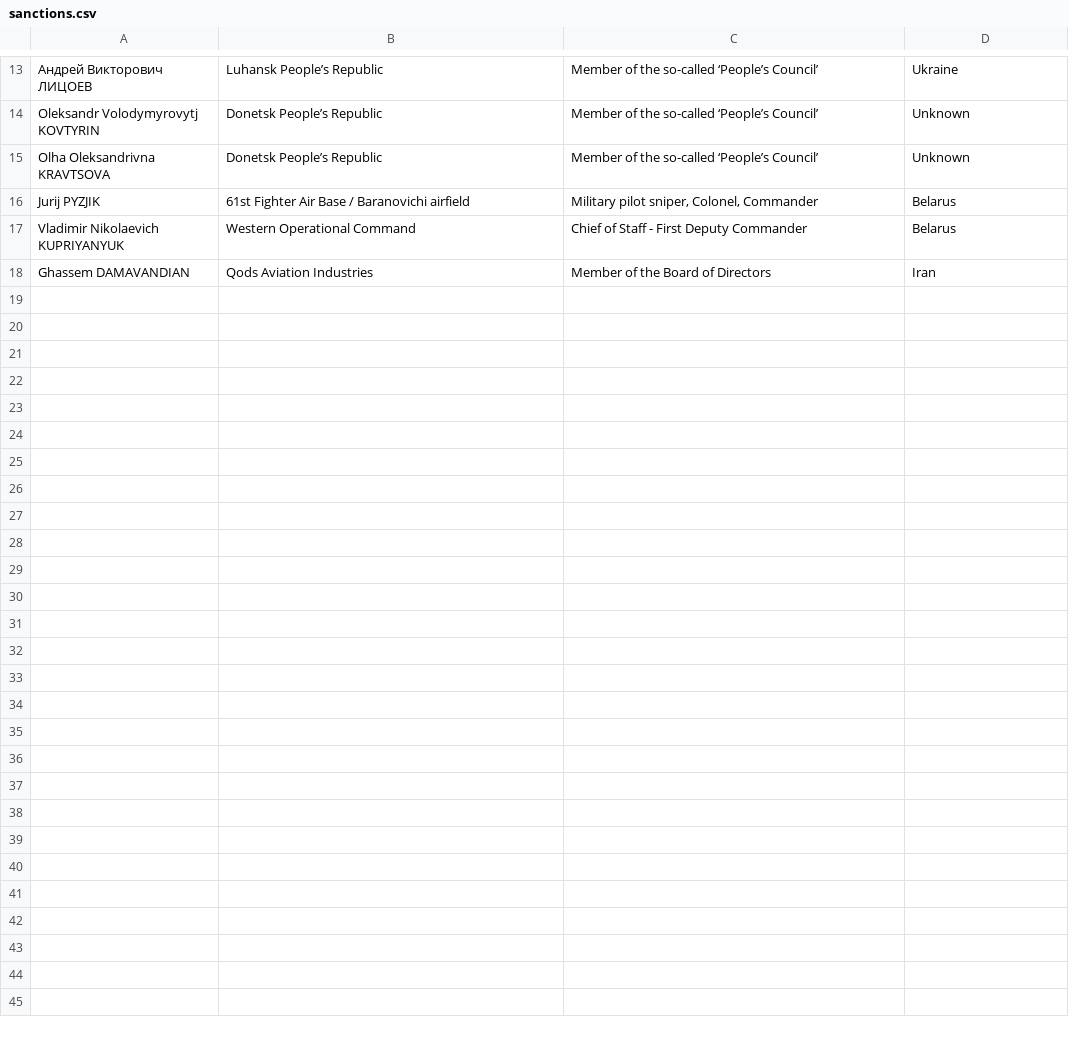
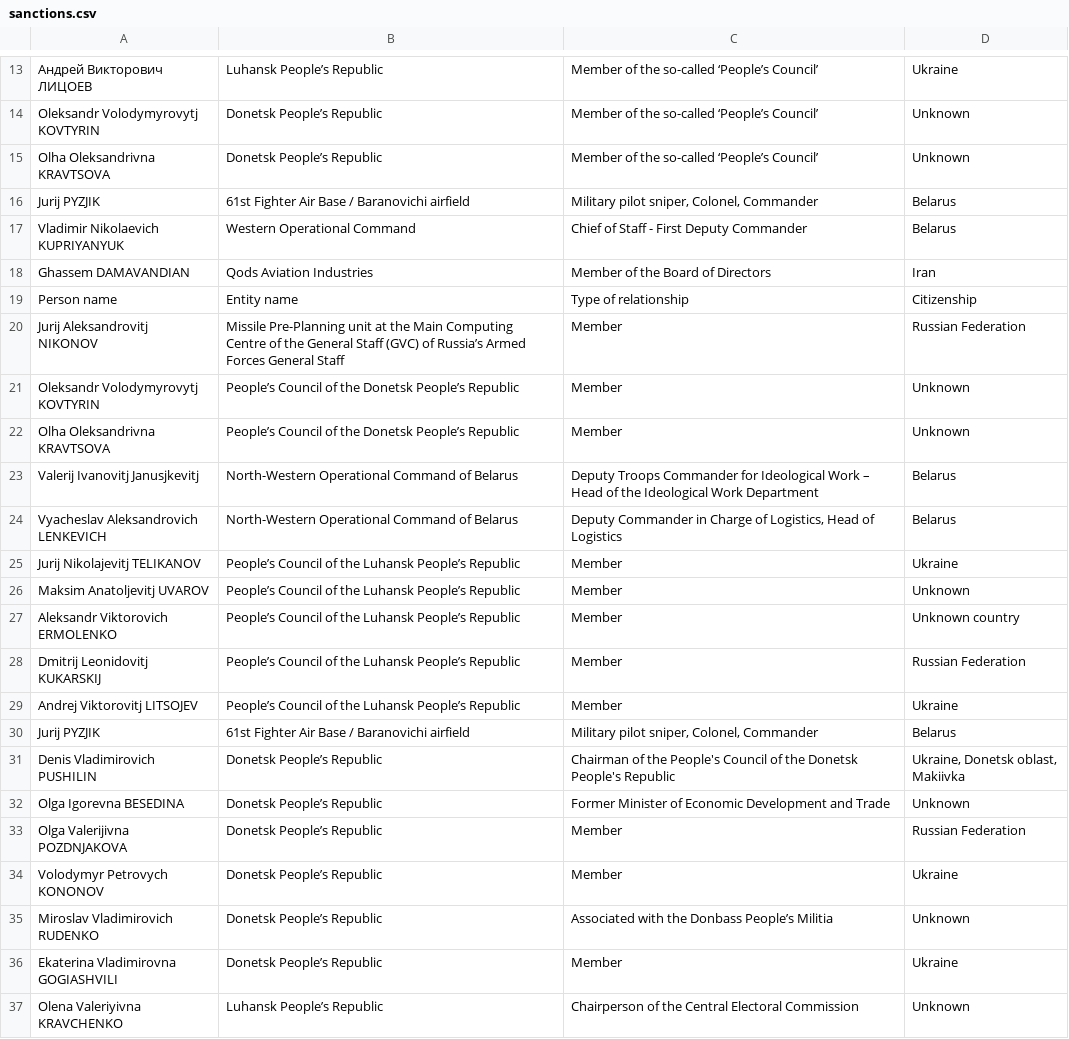
Before and after one commit to businessdatasolutions/platformdemo, a CSV file: data/sanctions.csv, drawn as a sheet; only a part is shown, gaps mark what is left out; the diff names each change by its address in the sheet, - before the commit and + after, or states it on an @@ line.

Commit message:
Added records to sanctions

```diff
--- a/data/sanctions.csv
+++ b/data/sanctions.csv
+row 19: Person name | Entity name | Type of relationship | Citizenship
+row 20: Jurij Aleksandrovitj NIKONOV | Missile Pre-Planning unit at the Main Computing Centre of the General Staff (GVC) of Russia’s Armed Forces General Staff | Member | Russian Federation
+row 21: Oleksandr Volodymyrovytj KOVTYRIN | People’s Council of the Donetsk People’s Republic | Member | Unknown
+row 22: Olha Oleksandrivna KRAVTSOVA | People’s Council of the Donetsk People’s Republic | Member | Unknown
+row 23: Valerij Ivanovitj Janusjkevitj | North-Western Operational Command of Belarus | Deputy Troops Commander for Ideological Work – Head of the Ideological Work Department | Belarus
+row 24: Vyacheslav Aleksandrovich LENKEVICH | North-Western Operational Command of Belarus | Deputy Commander in Charge of Logistics, Head of Logistics | Belarus
+row 25: Jurij Nikolajevitj TELIKANOV | People’s Council of the Luhansk People’s Republic | Member | Ukraine
+row 26: Maksim Anatoljevitj UVAROV | People’s Council of the Luhansk People’s Republic | Member | Unknown
+row 27: Aleksandr Viktorovich ERMOLENKO | People’s Council of the Luhansk People’s Republic | Member | Unknown country
+row 28: Dmitrij Leonidovitj KUKARSKIJ | People’s Council of the Luhansk People’s Republic | Member | Russian Federation
+row 29: Andrej Viktorovitj LITSOJEV | People’s Council of the Luhansk People’s Republic | Member | Ukraine
+row 30: Jurij PYZJIK | 61st Fighter Air Base / Baranovichi airfield | Military pilot sniper, Colonel, Commander | Belarus
+row 31: Denis Vladimirovich PUSHILIN | Donetsk People’s Republic | Chairman of the People's Council of the Donetsk People's Republic | Ukraine, Donetsk oblast, Makiivka
+row 32: Olga Igorevna BESEDINA | Donetsk People’s Republic | Former Minister of Economic Development and Trade | Unknown
+row 33: Olga Valerijivna POZDNJAKOVA | Donetsk People’s Republic | Member | Russian Federation
+row 34: Volodymyr Petrovych KONONOV | Donetsk People’s Republic | Member | Ukraine
+row 35: Miroslav Vladimirovich RUDENKO | Donetsk People’s Republic | Associated with the Donbass People’s Militia | Unknown
+row 36: Ekaterina Vladimirovna GOGIASHVILI | Donetsk People’s Republic | Member | Ukraine
+row 37: Olena Valeriyivna KRAVCHENKO | Luhansk People’s Republic | Chairperson of the Central Electoral Commission | Unknown
```
Also changed, not shown: 1 other file.
